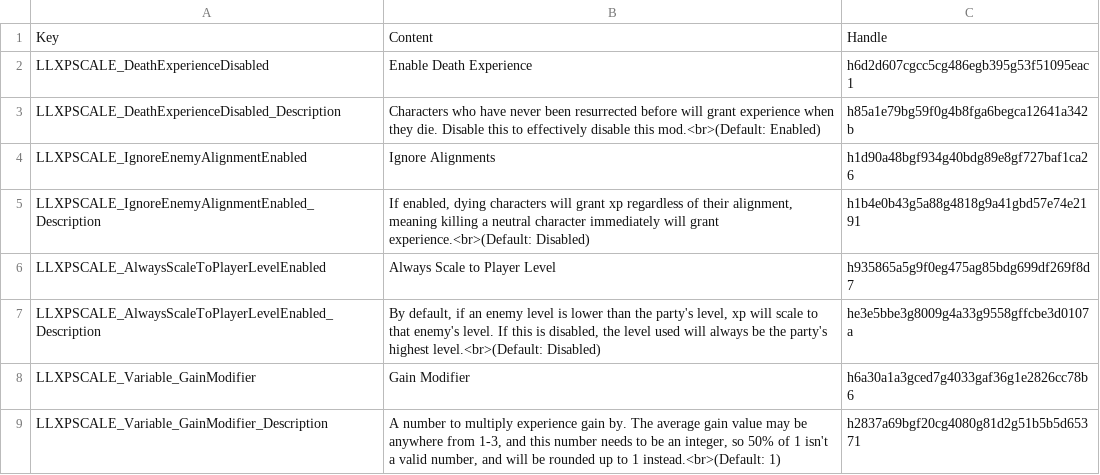
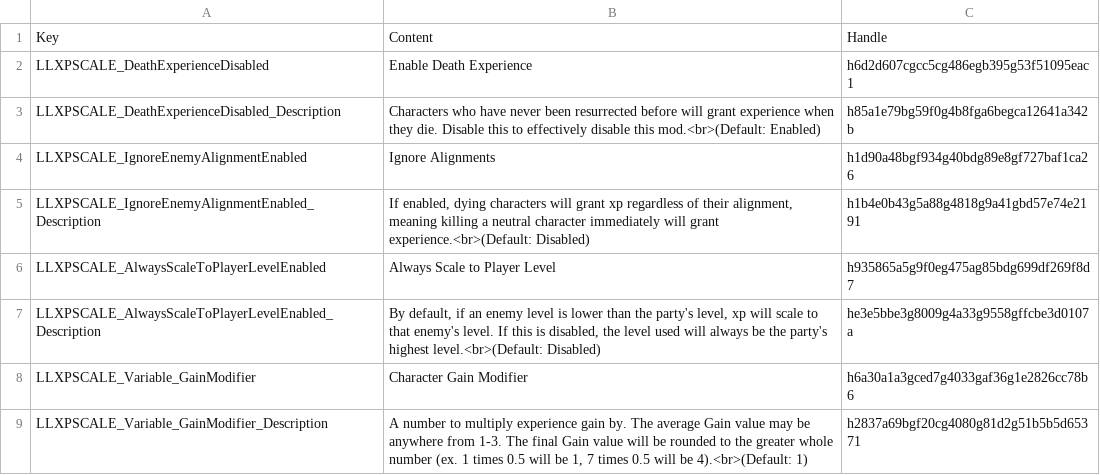
Before and after one commit to LaughingLeader-DOS2-Mods/ScaleExperienceByPlayerLevel, a TSV file: LocalKeys/GlobalSettings.tsv, drawn as a sheet.

```diff
--- a/LocalKeys/GlobalSettings.tsv
+++ b/LocalKeys/GlobalSettings.tsv
@@ -7,3 +7,3 @@ LLXPSCALE_AlwaysScaleToPlayerLevelEnabled	Always Scale to Player Level	h935865a5
 LLXPSCALE_AlwaysScaleToPlayerLevelEnabled_Description	By default, if an enemy level is lower than the party's level, xp will scale to that enemy's level. If this is disabled, the level used will always be the party's highest level.<br>(Default: Disabled)	he3e5bbe3g8009g4a33g9558gffcbe3d0107a
-LLXPSCALE_Variable_GainModifier	Gain Modifier	h6a30a1a3gced7g4033gaf36g1e2826cc78b6
-LLXPSCALE_Variable_GainModifier_Description	A number to multiply experience gain by. The average gain value may be anywhere from 1-3, and this number needs to be an integer, so 50% of 1 isn't a valid number, and will be rounded up to 1 instead.<br>(Default: 1) 	h2837a69bgf20cg4080g81d2g51b5b5d65371
+LLXPSCALE_Variable_GainModifier	Character Gain Modifier	h6a30a1a3gced7g4033gaf36g1e2826cc78b6
+LLXPSCALE_Variable_GainModifier_Description	A number to multiply experience gain by. The average Gain value may be anywhere from 1-3. The final Gain value will be rounded to the greater whole number (ex. 1 times 0.5 will be 1, 7 times 0.5 will be 4).<br>(Default: 1) 	h2837a69bgf20cg4080g81d2g51b5b5d65371
```
Also changed, not shown: 13 other files.
